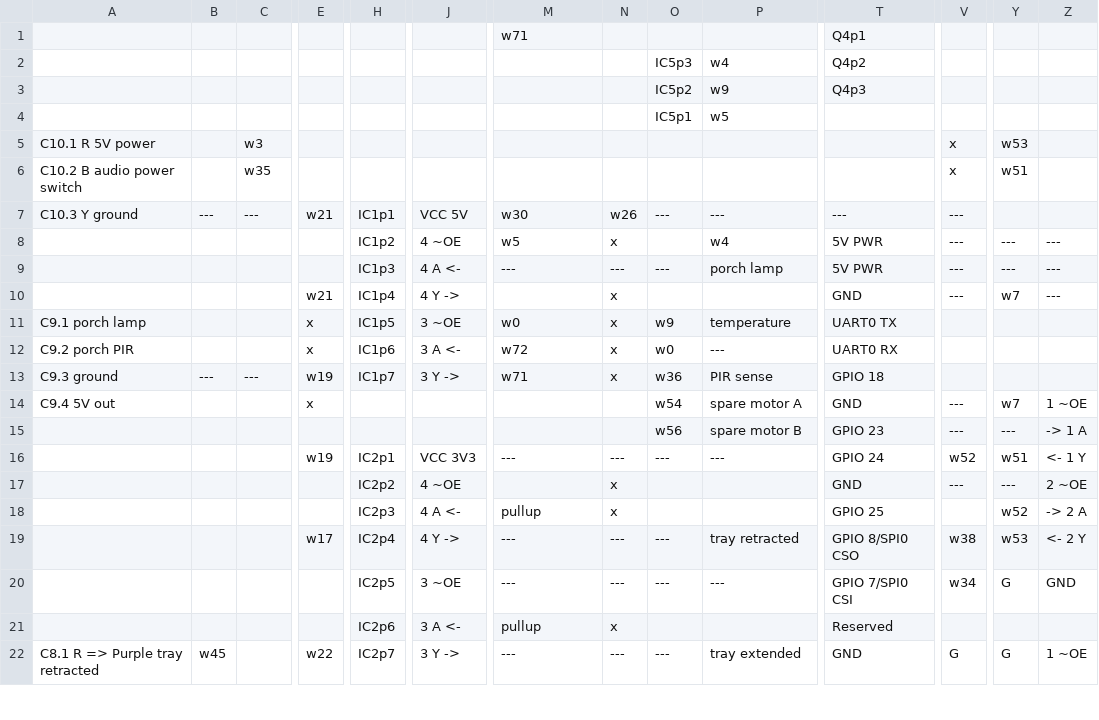
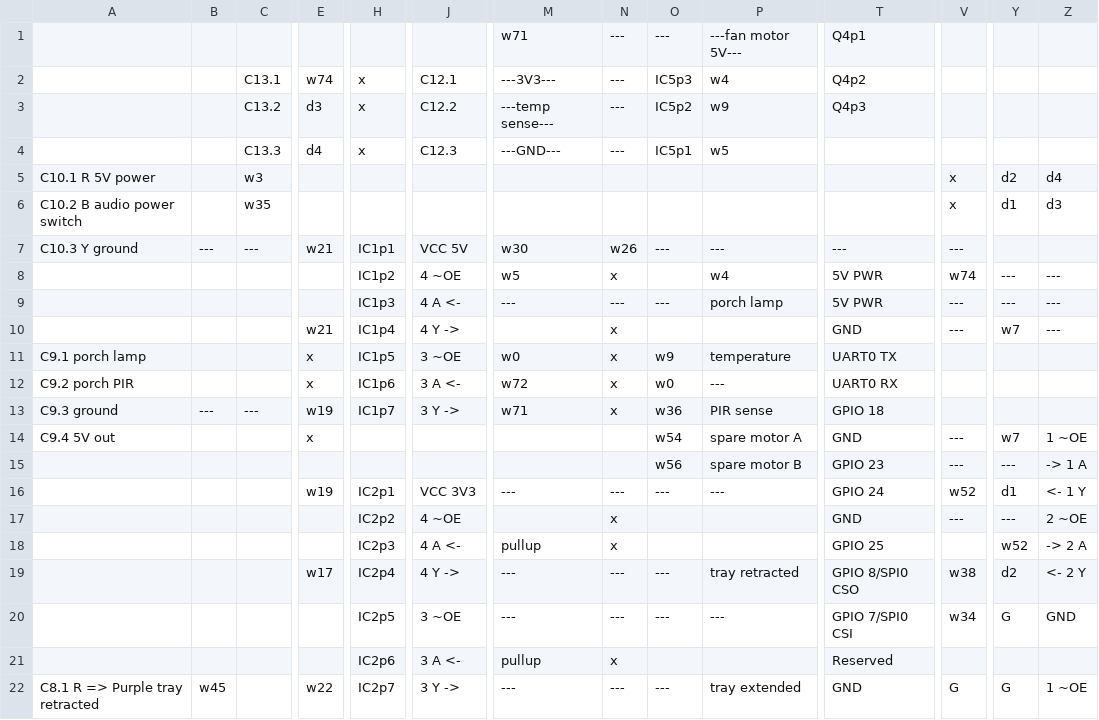
Before and after one commit to hillwithsmallfields/noticeboard, a CSV file: noticeboard-circuit-board.csv, drawn as a sheet; only a part is shown, gaps mark what is left out; removed rows and columns are numbered as before the commit, all else as after; rows hold the shown columns only; the diff names each change by its address in the sheet, - before the commit and + after, or states it on an @@ line.

```diff
--- a/noticeboard-circuit-board.csv
+++ b/noticeboard-circuit-board.csv
-row 1:  |  |  |  |  |  | w71 |  |  |  | Q4p1
-row 2:  |  |  |  |  |  |  |  | IC5p3 | w4 | Q4p2
-row 3:  |  |  |  |  |  |  |  | IC5p2 | w9 | Q4p3
+row 1:  |  |  |  |  |  | w71 | --- | --- | ---fan motor 5V--- | Q4p1
+row 2:  |  | C13.1 | w74 | x | C12.1 | ---3V3--- | --- | IC5p3 | w4 | Q4p2
+row 3:  |  | C13.2 | d3 | x | C12.2 | ---temp sense--- | --- | IC5p2 | w9 | Q4p3
-C4: (empty)
+C4: C13.3
-E4: (empty)
+E4: d4
-H4: (empty)
+H4: x
-J4: (empty)
+J4: C12.3
-M4: (empty)
+M4: ---GND---
-N4: (empty)
+N4: ---
-Y5: w53
+Y5: d2
-Z5: (empty)
+Z5: d4
-Y6: w51
+Y6: d1
-Z6: (empty)
+Z6: d3
-V8: ---
+V8: w74
-Y16: w51
+Y16: d1
-Y19: w53
+Y19: d2
```
Also changed, not shown: connections.csv, connectors.csv.
